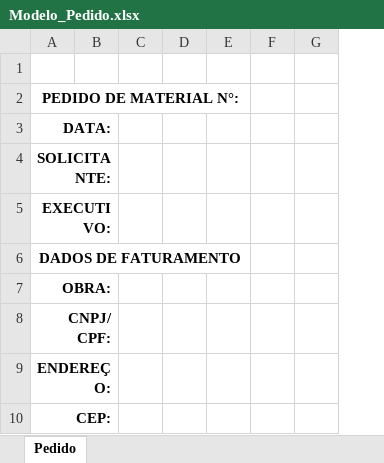
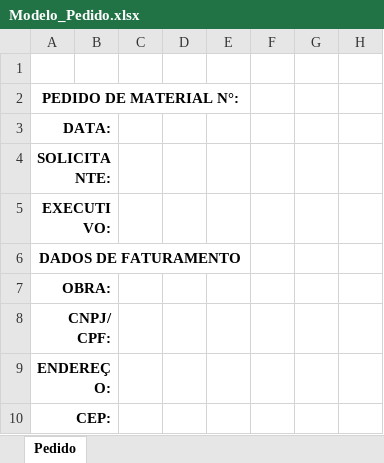
Before and after one commit to Mgiglio98/formulario_pedidos_basic, an Excel workbook: Modelo_Pedido.xlsx, sheet Pedido, drawn as a sheet; only a part is shown; values as stored, in another font and other column widths than the file's, no borders; charts and pictures not drawn; removed rows and columns are numbered as before the commit, all else as after; the diff names each change by its address in the sheet, - before the commit and + after, or states it on an @@ line.

Commit message:
Add files via upload

```diff
--- a/Modelo_Pedido.xlsx (sheet Pedido)
+++ b/Modelo_Pedido.xlsx (sheet Pedido)
-column G, empty
+column G, empty
+column H, empty
```
